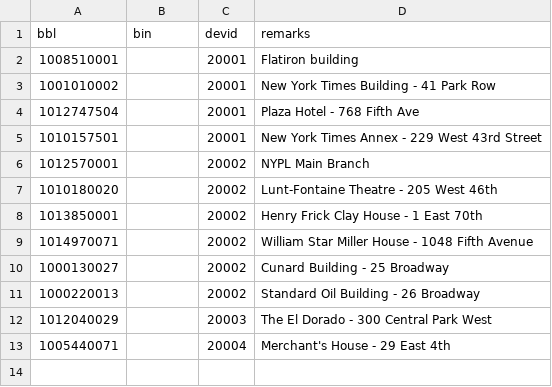
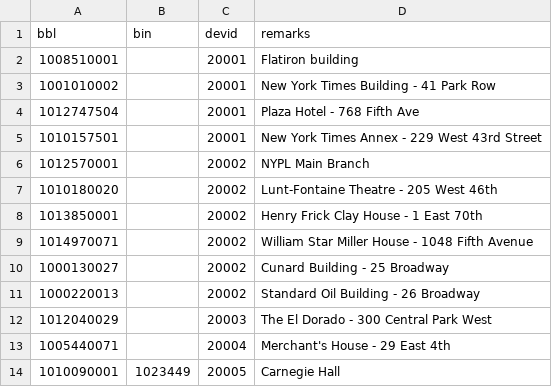
Before and after one commit to heatseeknyc/landlord-lookup-pipeline, a CSV file: proto/misc/dev-rel.csv, drawn as a sheet.

Commit message:
add bldg - carnegie hall

```diff
--- a/proto/misc/dev-rel.csv
+++ b/proto/misc/dev-rel.csv
@@ -13 +13,2 @@ bbl,bin,devid,remarks
 1005440071,,20004,Merchant's House - 29 East 4th
+1010090001,1023449,20005,Carnegie Hall
```
Also changed, not shown: 1 other file.
